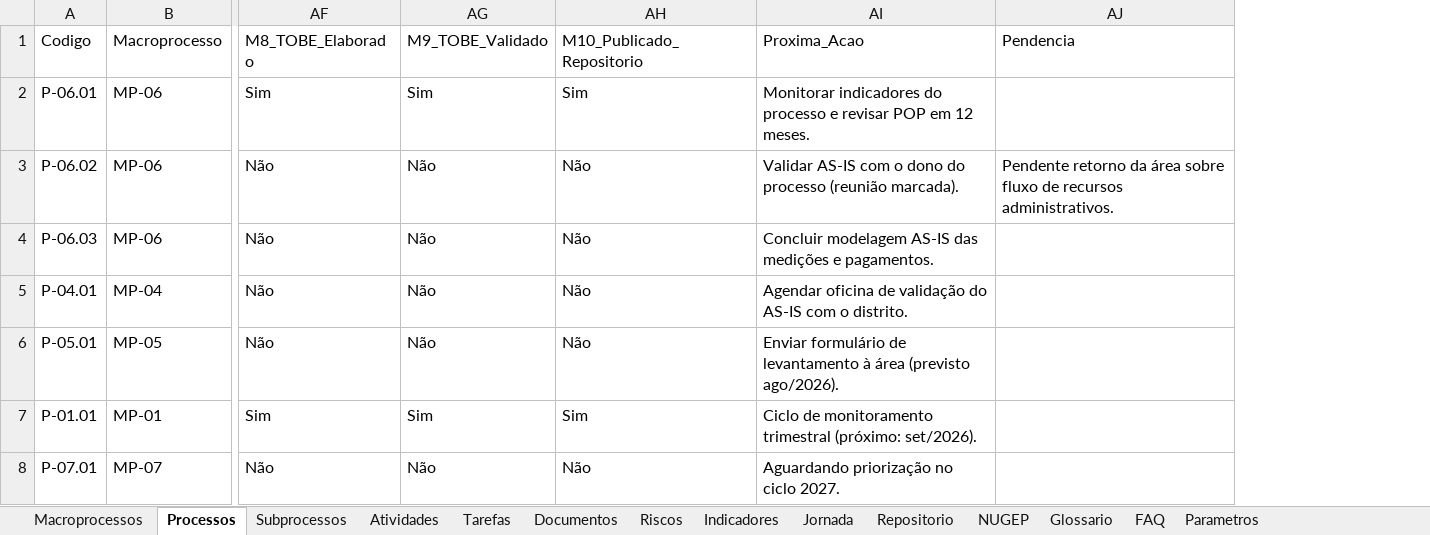
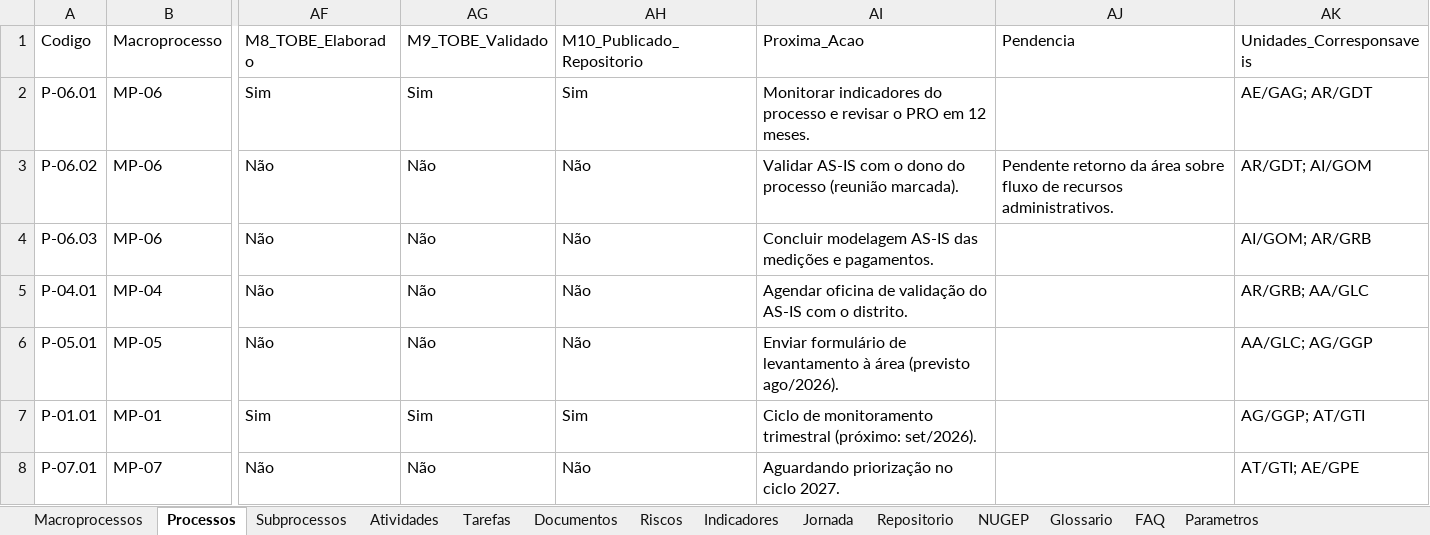
Before and after one commit to ordonescodevasf/painel_de_processos, an Excel workbook: data/painel-processos-dados.xlsx, sheet Processos, drawn as a sheet; only a part is shown, gaps mark what is left out; values as stored, in another font and other column widths than the file's, no borders; the diff names each change by its address in the sheet, - before the commit and + after, or states it on an @@ line.

```diff
--- a/data/painel-processos-dados.xlsx (sheet Processos)
+++ b/data/painel-processos-dados.xlsx (sheet Processos)
+column AK (Unidades_Corresponsaveis), rows 2-8: AE/GAG; AR/GDT | AR/GDT; AI/GOM | AI/GOM; AR/GRB | AR/GRB; AA/GLC | AA/GLC; AG/GGP | AG/GGP; AT/GTI | AT/GTI; AE/GPE
-AI2 (Proxima_Acao): …e revisar POP em 12…
+AI2 (Proxima_Acao): …e revisar o PRO em 12…
```
Also changed, not shown: sheet Atividades, sheet Subprocessos, sheet Tarefas, sheet Macroprocessos, sheet Documentos, sheet Riscos, 8 other files.
